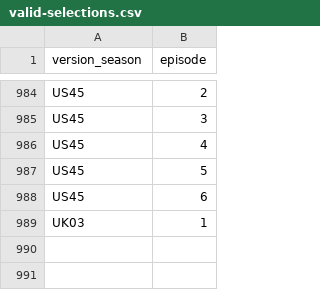
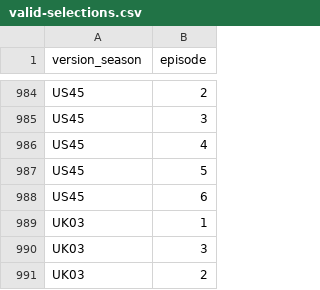
Before and after one commit to doehm/survivoR, a CSV file: dev/data/in-progress/valid-selections.csv, drawn as a sheet; only a part is shown, gaps mark what is left out.

```diff
--- a/dev/data/in-progress/valid-selections.csv
+++ b/dev/data/in-progress/valid-selections.csv
@@ -989 +989,3 @@ US45,6
 UK03,1
+UK03,3
+UK03,2
```
Also changed, not shown: dev/data/in-progress/UK03-boot-mapping.csv, 1 other file.
